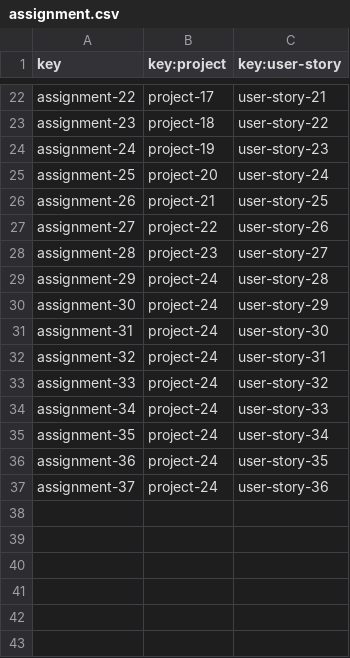
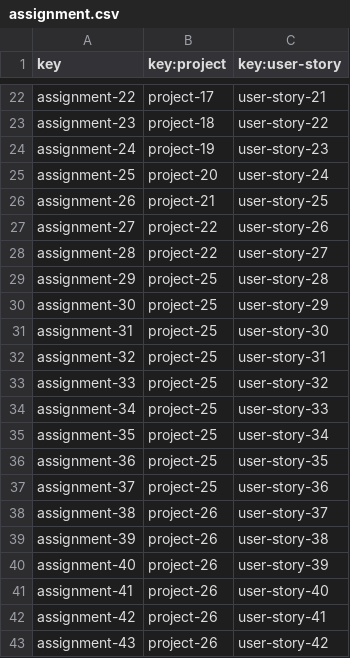
Before and after one commit to karyouben/Acme-SF-D04, a CSV file: src/main/webapp/WEB-INF/resources/sample-data/assignment.csv, drawn as a sheet; only a part is shown, gaps mark what is left out.

```diff
--- a/src/main/webapp/WEB-INF/resources/sample-data/assignment.csv
+++ b/src/main/webapp/WEB-INF/resources/sample-data/assignment.csv
@@ -27,11 +27,17 @@ assignment-26,project-21,user-story-25
 assignment-27,project-22,user-story-26
-assignment-28,project-23,user-story-27
-assignment-29,project-24,user-story-28
-assignment-30,project-24,user-story-29
-assignment-31,project-24,user-story-30
-assignment-32,project-24,user-story-31
-assignment-33,project-24,user-story-32
-assignment-34,project-24,user-story-33
-assignment-35,project-24,user-story-34
-assignment-36,project-24,user-story-35
-assignment-37,project-24,user-story-36
+assignment-28,project-22,user-story-27
+assignment-29,project-25,user-story-28
+assignment-30,project-25,user-story-29
+assignment-31,project-25,user-story-30
+assignment-32,project-25,user-story-31
+assignment-33,project-25,user-story-32
+assignment-34,project-25,user-story-33
+assignment-35,project-25,user-story-34
+assignment-36,project-25,user-story-35
+assignment-37,project-25,user-story-36
+assignment-38,project-26,user-story-37
+assignment-39,project-26,user-story-38
+assignment-40,project-26,user-story-39
+assignment-41,project-26,user-story-40
+assignment-42,project-26,user-story-41
+assignment-43,project-26,user-story-42
```
Also changed, not shown: src/main/webapp/WEB-INF/resources/sample-data/banner.csv, src/main/webapp/WEB-INF/resources/sample-data/notice.csv, 7 other files.
